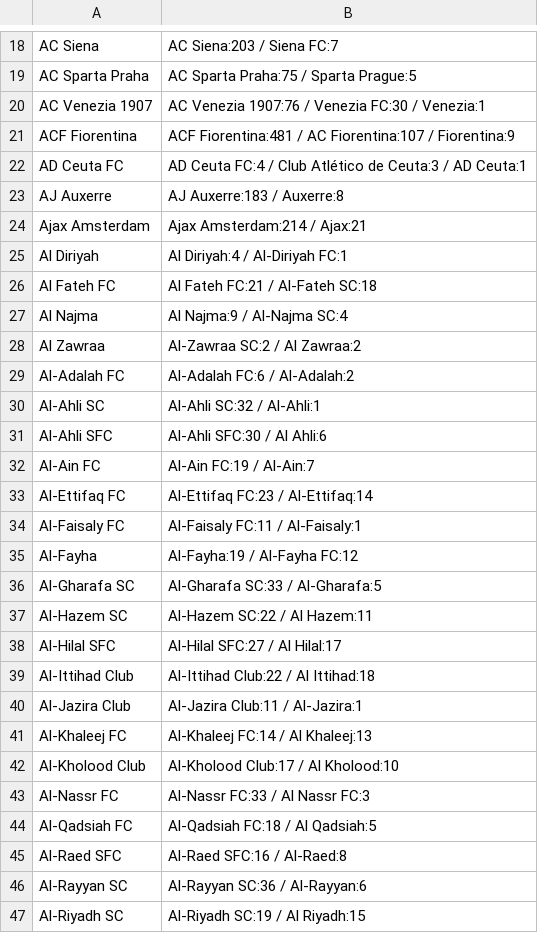
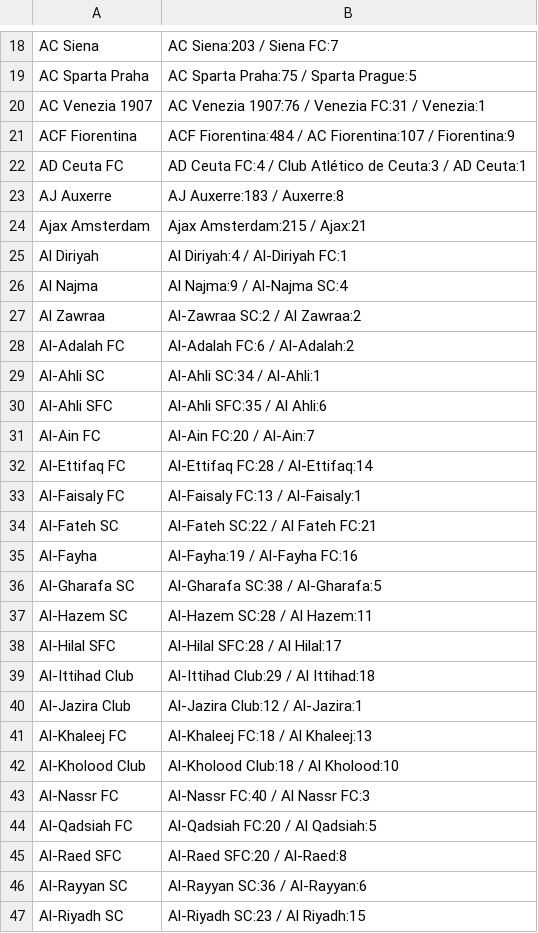
Before and after one commit to Juwon-Seo/soc, a CSV file: elo/aliases.csv, drawn as a sheet; only a part is shown, gaps mark what is left out; the diff covers the shown part only.

```diff
--- a/elo/aliases.csv
+++ b/elo/aliases.csv
@@ -19,9 +19,8 @@ AC Siena,AC Siena:203 / Siena FC:7
 AC Sparta Praha,AC Sparta Praha:75 / Sparta Prague:5
-AC Venezia 1907,AC Venezia 1907:76 / Venezia FC:30 / Venezia:1
-ACF Fiorentina,ACF Fiorentina:481 / AC Fiorentina:107 / Fiorentina:9
+AC Venezia 1907,AC Venezia 1907:76 / Venezia FC:31 / Venezia:1
+ACF Fiorentina,ACF Fiorentina:484 / AC Fiorentina:107 / Fiorentina:9
 AD Ceuta FC,AD Ceuta FC:4 / Club Atlético de Ceuta:3 / AD Ceuta:1
 AJ Auxerre,AJ Auxerre:183 / Auxerre:8
-Ajax Amsterdam,Ajax Amsterdam:214 / Ajax:21
+Ajax Amsterdam,Ajax Amsterdam:215 / Ajax:21
 Al Diriyah,Al Diriyah:4 / Al-Diriyah FC:1
-Al Fateh FC,Al Fateh FC:21 / Al-Fateh SC:18
 Al Najma,Al Najma:9 / Al-Najma SC:4
@@ -29,19 +28,20 @@ Al Zawraa,Al-Zawraa SC:2 / Al Zawraa:2
 Al-Adalah FC,Al-Adalah FC:6 / Al-Adalah:2
-Al-Ahli SC,Al-Ahli SC:32 / Al-Ahli:1
-Al-Ahli SFC,Al-Ahli SFC:30 / Al Ahli:6
-Al-Ain FC,Al-Ain FC:19 / Al-Ain:7
-Al-Ettifaq FC,Al-Ettifaq FC:23 / Al-Ettifaq:14
-Al-Faisaly FC,Al-Faisaly FC:11 / Al-Faisaly:1
-Al-Fayha,Al-Fayha:19 / Al-Fayha FC:12
-Al-Gharafa SC,Al-Gharafa SC:33 / Al-Gharafa:5
-Al-Hazem SC,Al-Hazem SC:22 / Al Hazem:11
-Al-Hilal SFC,Al-Hilal SFC:27 / Al Hilal:17
-Al-Ittihad Club,Al-Ittihad Club:22 / Al Ittihad:18
-Al-Jazira Club,Al-Jazira Club:11 / Al-Jazira:1
-Al-Khaleej FC,Al-Khaleej FC:14 / Al Khaleej:13
-Al-Kholood Club,Al-Kholood Club:17 / Al Kholood:10
-Al-Nassr FC,Al-Nassr FC:33 / Al Nassr FC:3
-Al-Qadsiah FC,Al-Qadsiah FC:18 / Al Qadsiah:5
-Al-Raed SFC,Al-Raed SFC:16 / Al-Raed:8
+Al-Ahli SC,Al-Ahli SC:34 / Al-Ahli:1
+Al-Ahli SFC,Al-Ahli SFC:35 / Al Ahli:6
+Al-Ain FC,Al-Ain FC:20 / Al-Ain:7
+Al-Ettifaq FC,Al-Ettifaq FC:28 / Al-Ettifaq:14
+Al-Faisaly FC,Al-Faisaly FC:13 / Al-Faisaly:1
+Al-Fateh SC,Al-Fateh SC:22 / Al Fateh FC:21
+Al-Fayha,Al-Fayha:19 / Al-Fayha FC:16
+Al-Gharafa SC,Al-Gharafa SC:38 / Al-Gharafa:5
+Al-Hazem SC,Al-Hazem SC:28 / Al Hazem:11
+Al-Hilal SFC,Al-Hilal SFC:28 / Al Hilal:17
+Al-Ittihad Club,Al-Ittihad Club:29 / Al Ittihad:18
+Al-Jazira Club,Al-Jazira Club:12 / Al-Jazira:1
+Al-Khaleej FC,Al-Khaleej FC:18 / Al Khaleej:13
+Al-Kholood Club,Al-Kholood Club:18 / Al Kholood:10
+Al-Nassr FC,Al-Nassr FC:40 / Al Nassr FC:3
+Al-Qadsiah FC,Al-Qadsiah FC:20 / Al Qadsiah:5
+Al-Raed SFC,Al-Raed SFC:20 / Al-Raed:8
 Al-Rayyan SC,Al-Rayyan SC:36 / Al-Rayyan:6
-Al-Riyadh SC,Al-Riyadh SC:19 / Al Riyadh:15
+Al-Riyadh SC,Al-Riyadh SC:23 / Al Riyadh:15
```
Also changed, not shown: 1 added row, 1 removed row and 125 edited cells elsewhere in this file, 26 other files.
